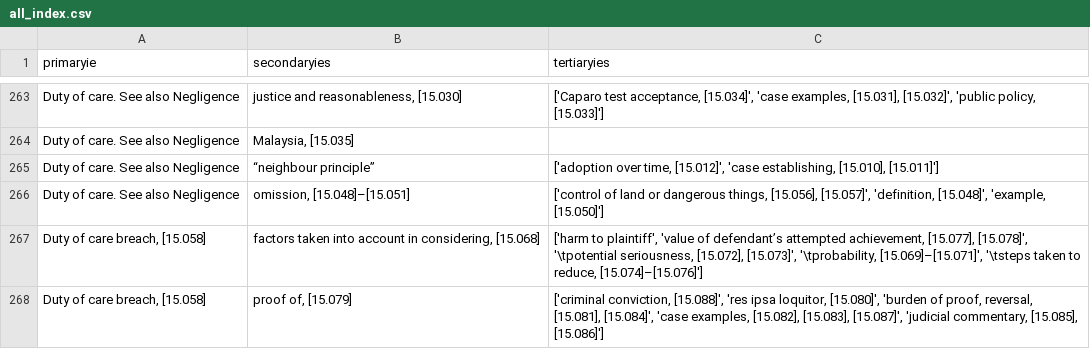
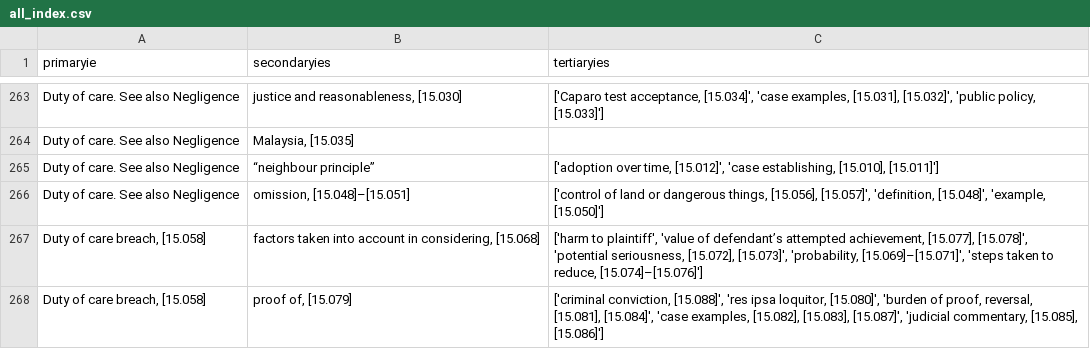
Before and after one commit to christinakang/Legal-Text-Annotation-Web-Application-, a CSV file: Data Pre-Process Python/all_index.csv, drawn as a sheet; only a part is shown, gaps mark what is left out; the diff covers the shown part only.

```diff
--- a/Data Pre-Process Python/all_index.csv
+++ b/Data Pre-Process Python/all_index.csv
@@ -266,3 +266,3 @@ Duty of care. See also Negligence,“neighbour principle”,"['adoption over tim
 Duty of care. See also Negligence,"omission, [15.048]–[15.051]","['control of land or dangerous things, [15.056], [15.057]', 'definition, [15.048]', 'example, [15.050]']"
-"Duty of care breach, [15.058]","factors taken into account in considering, [15.068]","['harm to plaintiff', 'value of defendant’s attempted achievement, [15.077], [15.078]', '\tpotential seriousness, [15.072], [15.073]', '\tprobability, [15.069]–[15.071]', '\tsteps taken to reduce, [15.074]–[15.076]']"
+"Duty of care breach, [15.058]","factors taken into account in considering, [15.068]","['harm to plaintiff', 'value of defendant’s attempted achievement, [15.077], [15.078]', 'potential seriousness, [15.072], [15.073]', 'probability, [15.069]–[15.071]', 'steps taken to reduce, [15.074]–[15.076]']"
 "Duty of care breach, [15.058]","proof of, [15.079]","['criminal conviction, [15.088]', 'res ipsa loquitor, [15.080]', 'burden of proof, reversal, [15.081], [15.084]', 'case examples, [15.082], [15.083], [15.087]', 'judicial commentary, [15.085], [15.086]']"
```
Also changed, not shown: 34 edited cells elsewhere in this file, Data Pre-Process Python/filtered_index.csv, 2 other files.
